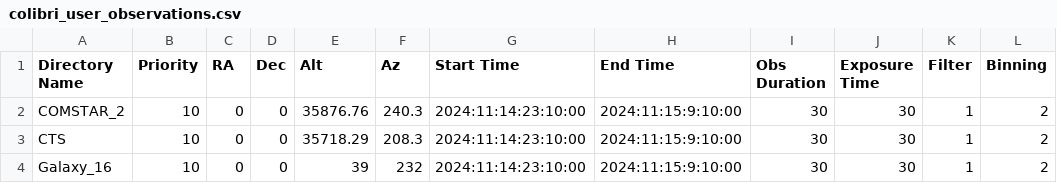
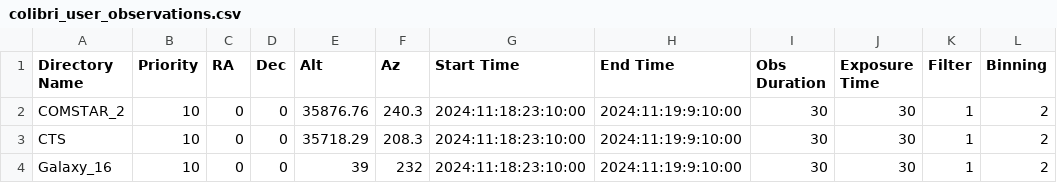
Before and after one commit to ColibriKBO/ColibriAutomationTools, a CSV file: ACPScripts/ExtraScripts/Colibri Observation Management System/colibri_user_observations.csv, drawn as a sheet; only a part is shown; the diff names each change by its address in the sheet, - before the commit and + after, or states it on an @@ line.

```diff
--- a/ACPScripts/ExtraScripts/Colibri Observation Management System/colibri_user_observations.csv
+++ b/ACPScripts/ExtraScripts/Colibri Observation Management System/colibri_user_observations.csv
-G2:G4 (Start Time): 2024:11:14:23:10:00
+G2:G4 (Start Time): 2024:11:18:23:10:00
-H2:H4 (End Time): 2024:11:15:9:10:00
+H2:H4 (End Time): 2024:11:19:9:10:00
```
